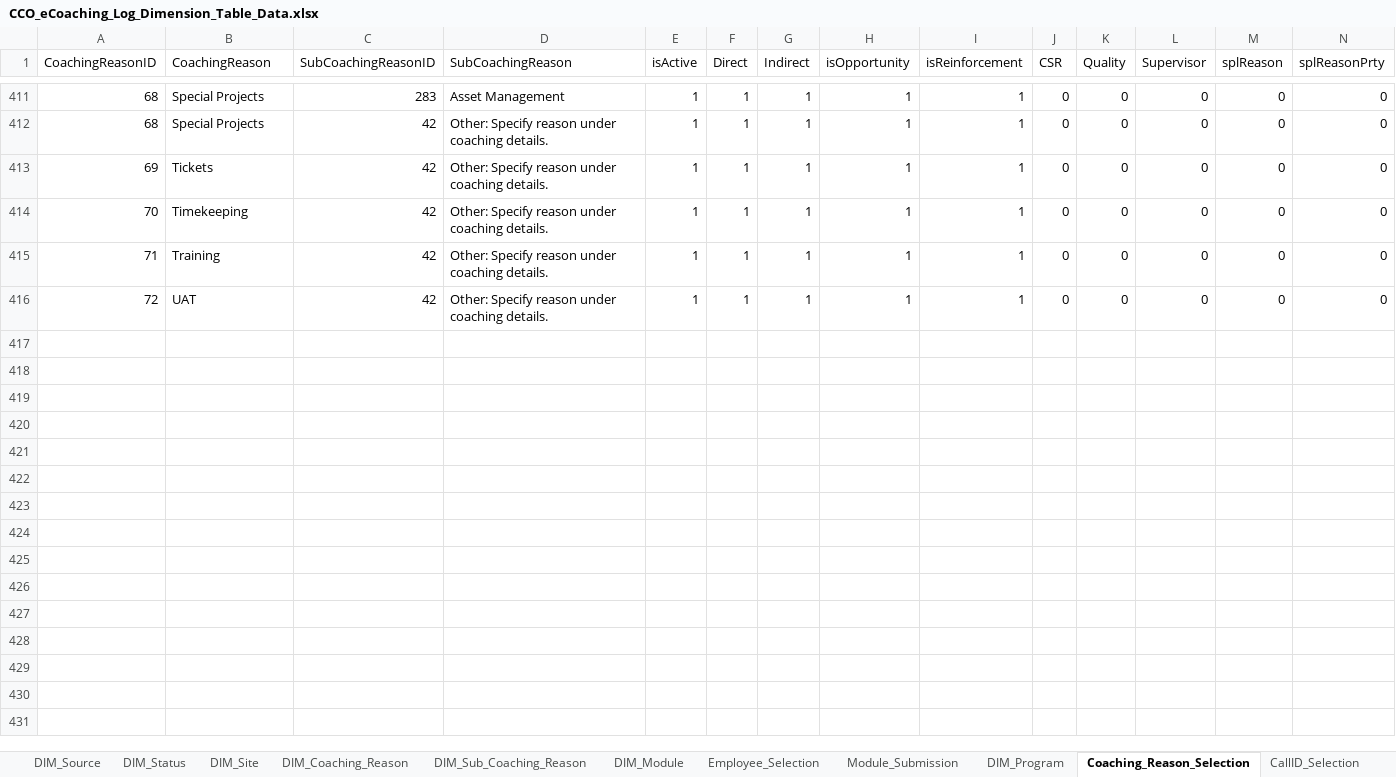
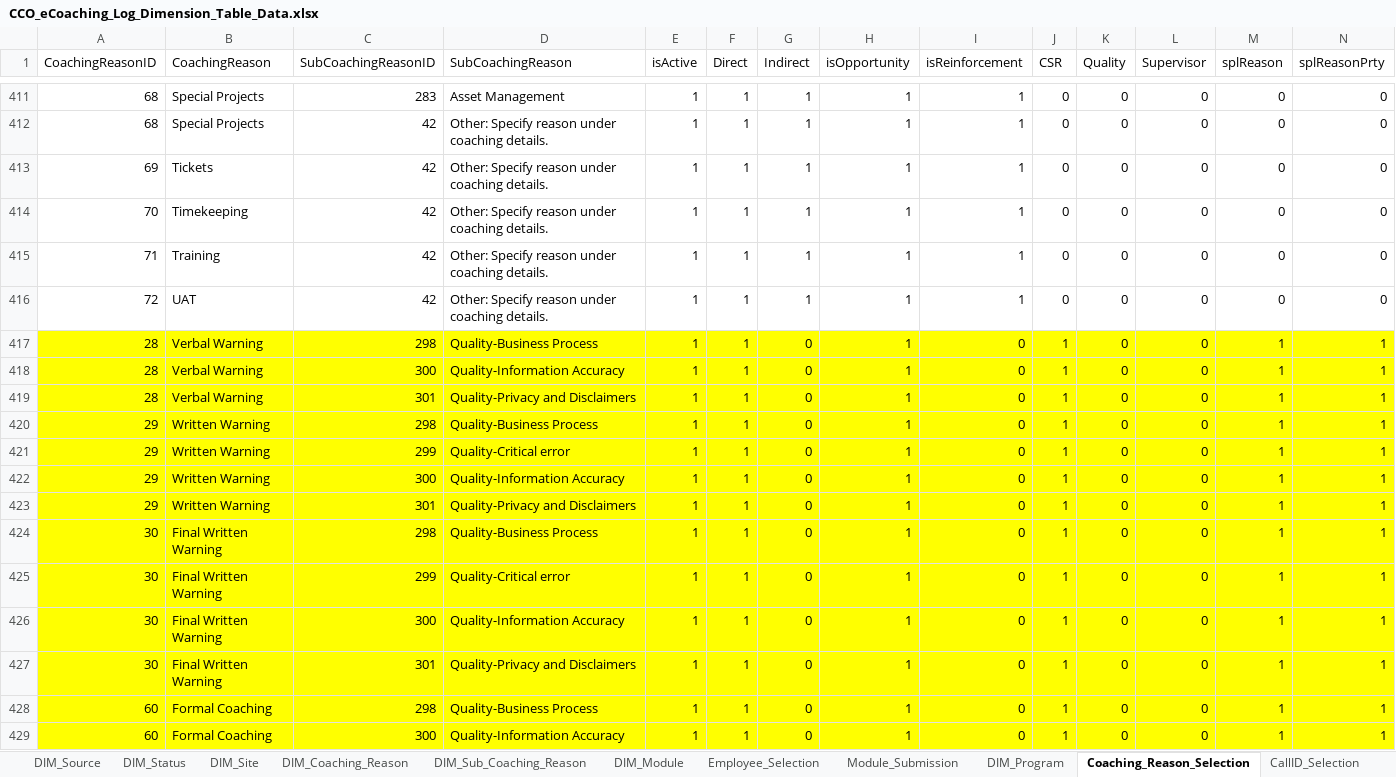
Before and after one commit to maximus-cco/eCoaching_V2_Bak, an Excel workbook: Design/DD/DB/CCO_eCoaching_Log_Dimension_Table_Data.xlsx, sheet Coaching_Reason_Selection, drawn as a sheet; only a part is shown, gaps mark what is left out; values as stored, in another font and other column widths than the file's, no borders; rows hold the shown columns only; the diff names each change by its address in the sheet, - before the commit and + after, or states it on an @@ line.

Commit message:
TFS 24715 - Updates to Warnings Reasons and Sub Reasons
git-tfs-id: [https://tfs.omnicloud.local/tfs/cco%20program/]$/eCoaching_V2;C51590

```diff
--- a/Design/DD/DB/CCO_eCoaching_Log_Dimension_Table_Data.xlsx (sheet Coaching_Reason_Selection)
+++ b/Design/DD/DB/CCO_eCoaching_Log_Dimension_Table_Data.xlsx (sheet Coaching_Reason_Selection)
+row 417: 28 | Verbal Warning | 298 | Quality-Business Process | 1 | 1 | 0 | 1 | 0 | 1 | 0 | 0 | 1 | 1
+row 418: 28 | Verbal Warning | 300 | Quality-Information Accuracy | 1 | 1 | 0 | 1 | 0 | 1 | 0 | 0 | 1 | 1
+row 419: 28 | Verbal Warning | 301 | Quality-Privacy and Disclaimers | 1 | 1 | 0 | 1 | 0 | 1 | 0 | 0 | 1 | 1
+row 420: 29 | Written Warning | 298 | Quality-Business Process | 1 | 1 | 0 | 1 | 0 | 1 | 0 | 0 | 1 | 1
+row 421: 29 | Written Warning | 299 | Quality-Critical error | 1 | 1 | 0 | 1 | 0 | 1 | 0 | 0 | 1 | 1
+row 422: 29 | Written Warning | 300 | Quality-Information Accuracy | 1 | 1 | 0 | 1 | 0 | 1 | 0 | 0 | 1 | 1
+row 423: 29 | Written Warning | 301 | Quality-Privacy and Disclaimers | 1 | 1 | 0 | 1 | 0 | 1 | 0 | 0 | 1 | 1
+row 424: 30 | Final Written Warning | 298 | Quality-Business Process | 1 | 1 | 0 | 1 | 0 | 1 | 0 | 0 | 1 | 1
+row 425: 30 | Final Written Warning | 299 | Quality-Critical error | 1 | 1 | 0 | 1 | 0 | 1 | 0 | 0 | 1 | 1
+row 426: 30 | Final Written Warning | 300 | Quality-Information Accuracy | 1 | 1 | 0 | 1 | 0 | 1 | 0 | 0 | 1 | 1
+row 427: 30 | Final Written Warning | 301 | Quality-Privacy and Disclaimers | 1 | 1 | 0 | 1 | 0 | 1 | 0 | 0 | 1 | 1
+row 428: 60 | Formal Coaching | 298 | Quality-Business Process | 1 | 1 | 0 | 1 | 0 | 1 | 0 | 0 | 1 | 1
+row 429: 60 | Formal Coaching | 300 | Quality-Information Accuracy | 1 | 1 | 0 | 1 | 0 | 1 | 0 | 0 | 1 | 1
```
Also changed, not shown: sheet DIM_Sub_Coaching_Reason, sheet Revision_History, sheet Survey_Sites, sheet DIM_Site, 1 other file.
